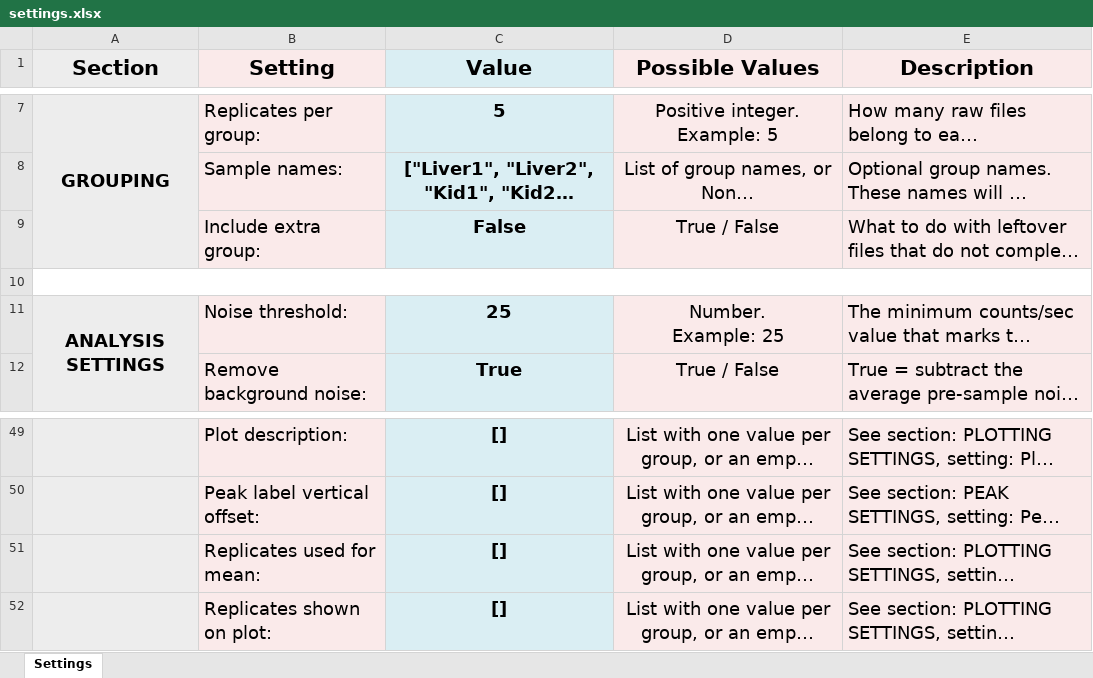
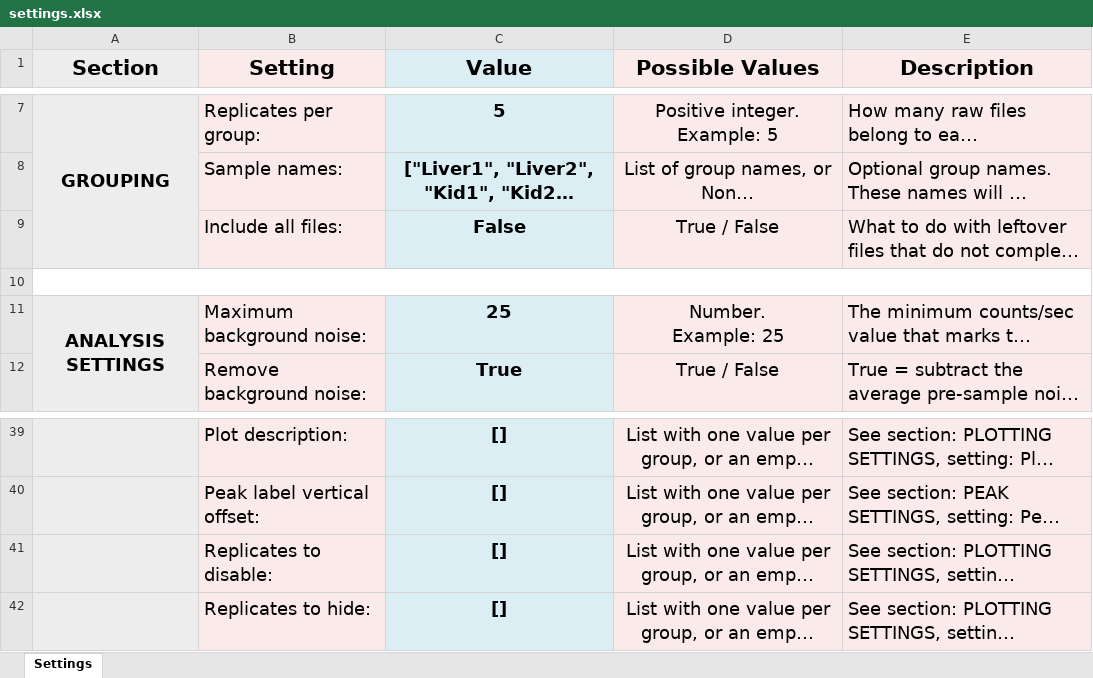
Before and after one commit to yuvalabeles/PyLumi, an Excel workbook: settings.xlsx, sheet Settings, drawn as a sheet; only a part is shown, gaps mark what is left out; long unchanged cells end in …; values as stored, in another font and other column widths than the file's, no borders; addresses are those after the commit; the diff covers the shown part only; the diff names each change by its address in the sheet, - before the commit and + after, or states it on an @@ line.

```diff
--- a/settings.xlsx (sheet Settings)
+++ b/settings.xlsx (sheet Settings)
-B9 (Setting): Include extra group:
+B9 (Setting): Include all files:
-B11 (Setting): Noise threshold:
+B11 (Setting): Maximum background noise:
-B41 (Setting): Replicates used for mean:
+B41 (Setting): Replicates to disable:
-B42 (Setting): Replicates shown on plot:
+B42 (Setting): Replicates to hide:
```
Also changed, not shown: 10 removed rows and 5 edited cells elsewhere in this sheet, hidden cells, 3 other files.
